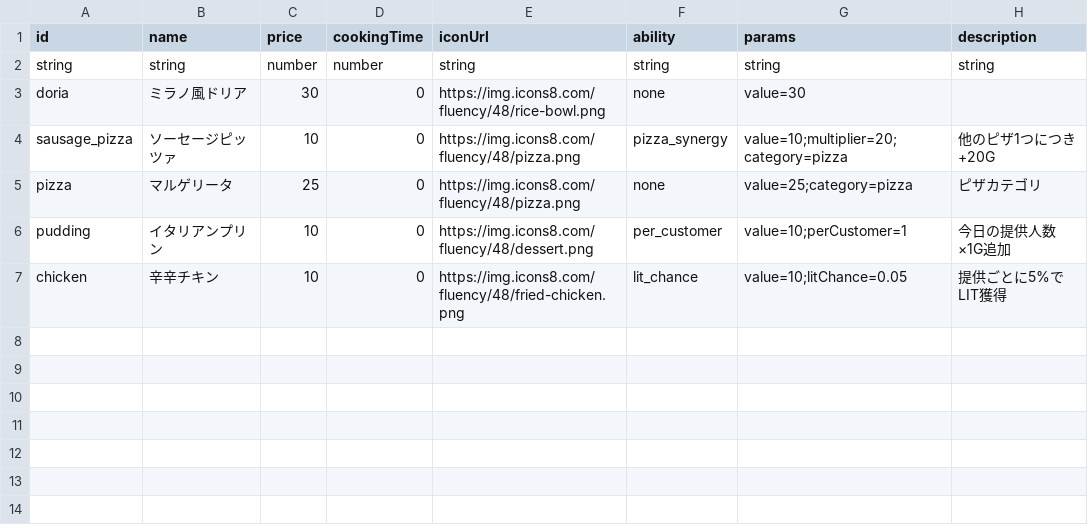
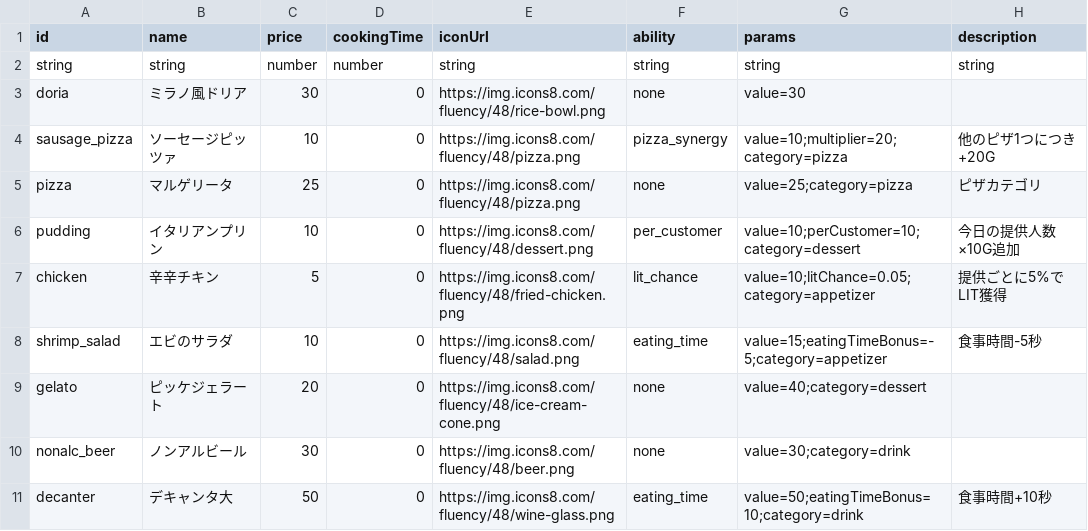
Before and after one commit to Studio-Kabuki/RiseOf, a CSV file: public/data/menus.csv, drawn as a sheet.

```diff
--- a/public/data/menus.csv
+++ b/public/data/menus.csv
@@ -5,3 +5,7 @@ sausage_pizza,ソーセージピッツァ,10,0,https://img.icons8.com/fluency/48
 pizza,マルゲリータ,25,0,https://img.icons8.com/fluency/48/pizza.png,none,value=25;category=pizza,ピザカテゴリ
-pudding,イタリアンプリン,10,0,https://img.icons8.com/fluency/48/dessert.png,per_customer,value=10;perCustomer=1,今日の提供人数×1G追加
-chicken,辛辛チキン,10,0,https://img.icons8.com/fluency/48/fried-chicken.png,lit_chance,value=10;litChance=0.05,提供ごとに5%でLIT獲得
+pudding,イタリアンプリン,10,0,https://img.icons8.com/fluency/48/dessert.png,per_customer,value=10;perCustomer=10;category=dessert,今日の提供人数×10G追加
+chicken,辛辛チキン,5,0,https://img.icons8.com/fluency/48/fried-chicken.png,lit_chance,value=10;litChance=0.05;category=appetizer,提供ごとに5%でLIT獲得
+shrimp_salad,エビのサラダ,10,0,https://img.icons8.com/fluency/48/salad.png,eating_time,value=15;eatingTimeBonus=-5;category=appetizer,食事時間-5秒
+gelato,ピッケジェラート,20,0,https://img.icons8.com/fluency/48/ice-cream-cone.png,none,value=40;category=dessert,
+nonalc_beer,ノンアルビール,30,0,https://img.icons8.com/fluency/48/beer.png,none,value=30;category=drink,
+decanter,デキャンタ大,50,0,https://img.icons8.com/fluency/48/wine-glass.png,eating_time,value=50;eatingTimeBonus=10;category=drink,食事時間+10秒
```
Also changed, not shown: 24 other files.
